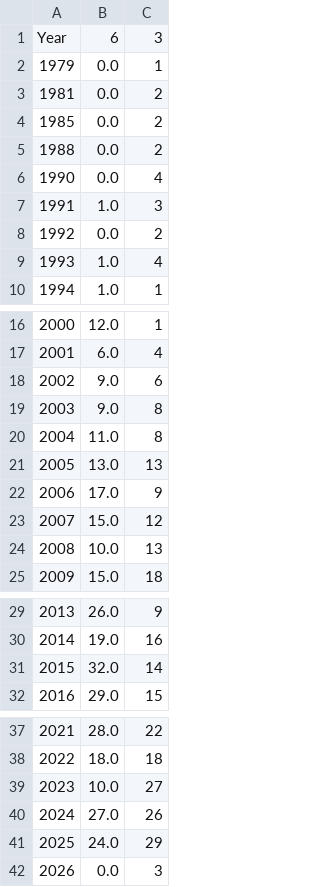
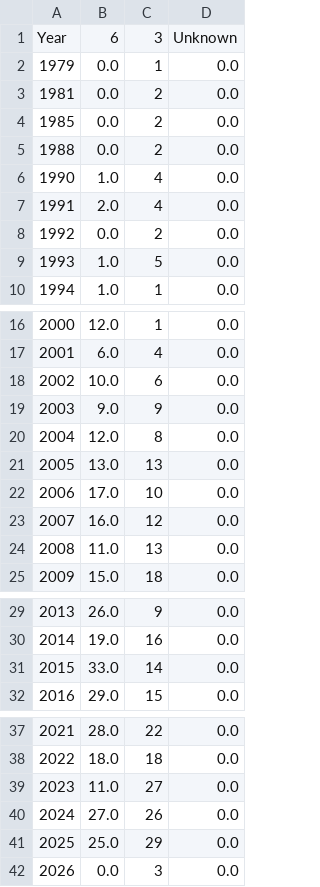
Before and after one commit to jtapolcai/corePaperList, a CSV file: doc/figures/already_abroad_coreA_by_year.csv, drawn as a sheet; only a part is shown, gaps mark what is left out; the diff names each change by its address in the sheet, - before the commit and + after, or states it on an @@ line.

```diff
--- a/doc/figures/already_abroad_coreA_by_year.csv
+++ b/doc/figures/already_abroad_coreA_by_year.csv
+column D, rows 1-10: Unknown | 0.0 | 0.0 | 0.0 | 0.0 | 0.0 | 0.0 | 0.0 | 0.0 | 0.0; rows 16-25: all 0.0; rows 29-32: all 0.0; rows 37-42: all 0.0
-B6: 0.0
+B6: 1.0
-B7: 1.0
+B7: 2.0
-C7: 3
+C7: 4
-C9: 4
+C9: 5
-B18: 9.0
+B18: 10.0
-C19: 8
+C19: 9
-B20: 11.0
+B20: 12.0
-C22: 9
+C22: 10
-B23: 15.0
+B23: 16.0
-B24: 10.0
+B24: 11.0
-B31: 32.0
+B31: 33.0
-B39: 10.0
+B39: 11.0
-B41: 24.0
+B41: 25.0
```
Also changed, not shown: doc/figures/already_abroad_coreAstar_by_year.csv, doc/figures/hungarian_coreA_by_year.csv, 34 other files.
